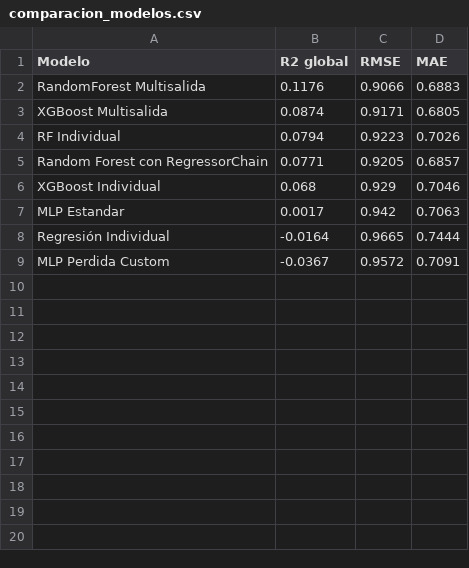
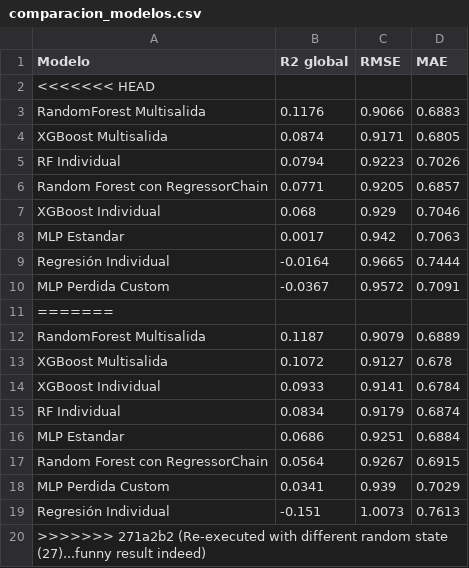
Before and after one commit to Akanenosketch/TFG-SOB4ES, a CSV file: output/regresion/comparacion_modelos.csv, drawn as a sheet.

```diff
--- a/output/regresion/comparacion_modelos.csv
+++ b/output/regresion/comparacion_modelos.csv
@@ -1,2 +1,3 @@
 Modelo,R2 global,RMSE,MAE
+<<<<<<< HEAD
 RandomForest Multisalida,0.1176,0.9066,0.6883
@@ -9 +10,11 @@ Regresión Individual,-0.0164,0.9665,0.7444
 MLP Perdida Custom,-0.0367,0.9572,0.7091
+=======
+RandomForest Multisalida,0.1187,0.9079,0.6889
+XGBoost Multisalida,0.1072,0.9127,0.678
+XGBoost Individual,0.0933,0.9141,0.6784
+RF Individual,0.0834,0.9179,0.6874
+MLP Estandar,0.0686,0.9251,0.6884
+Random Forest con RegressorChain,0.0564,0.9267,0.6915
+MLP Perdida Custom,0.0341,0.939,0.7029
+Regresión Individual,-0.151,1.0073,0.7613
+>>>>>>> 271a2b2 (Re-executed with different random state (27)...funny result indeed)
```
Also changed, not shown: output/clasificacion/comparacion_global.csv, output/clasificacion/kappa_por_target.csv, 5 other files.
